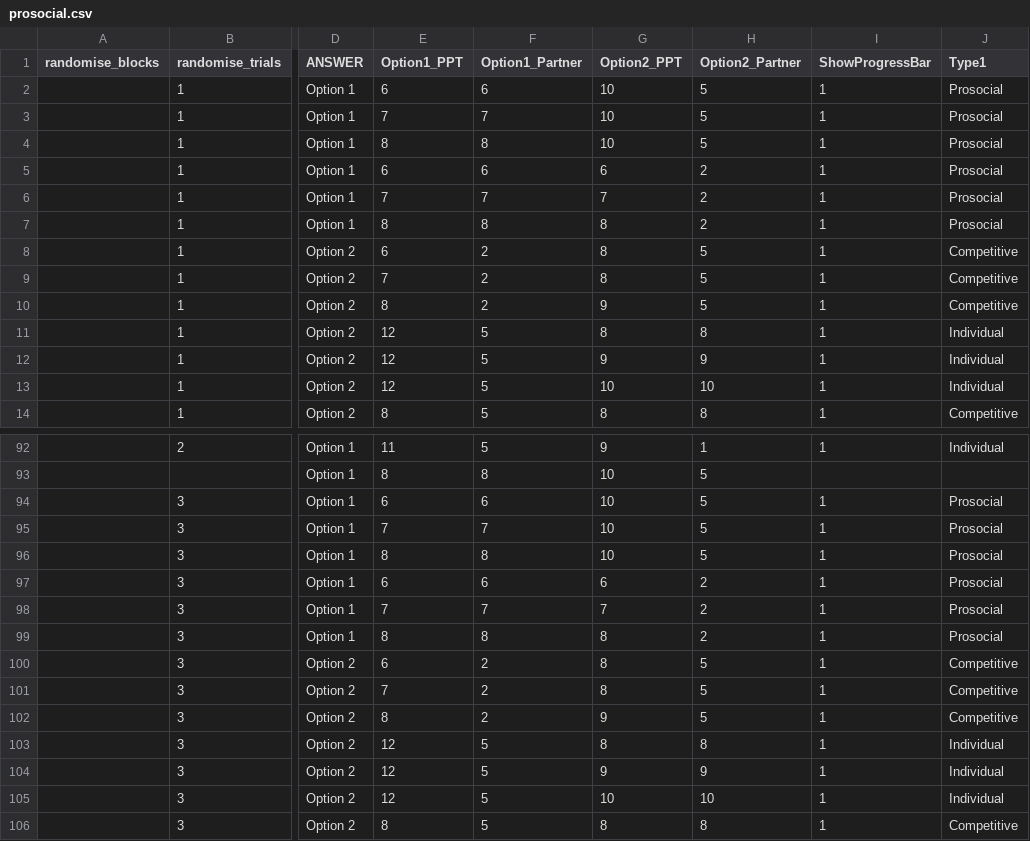
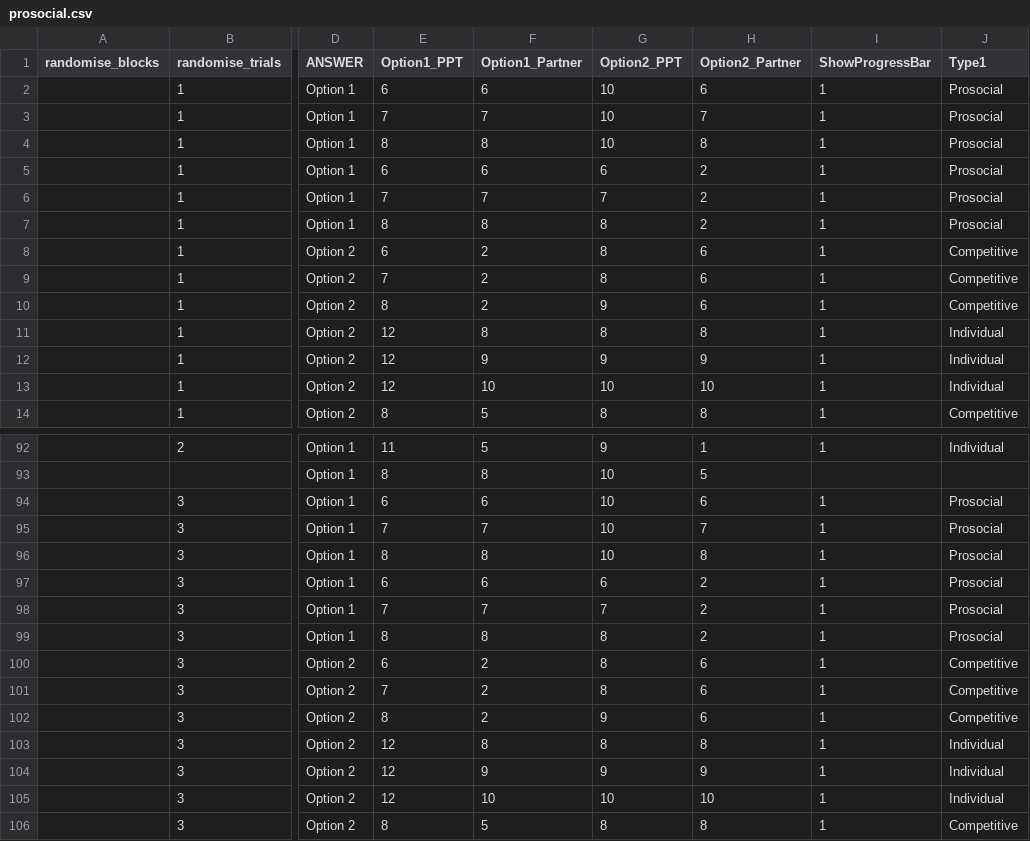
Before and after one commit to josephmbarnby/task_intentions_SoCCR, a CSV file: src/data/prosocial.csv, drawn as a sheet; only a part is shown, gaps mark what is left out; the diff names each change by its address in the sheet, - before the commit and + after, or states it on an @@ line.

Commit message:
Update `prosocial` individual

```diff
--- a/src/data/prosocial.csv
+++ b/src/data/prosocial.csv
-H2 (Option2_Partner): 5
+H2 (Option2_Partner): 6
-H3 (Option2_Partner): 5
+H3 (Option2_Partner): 7
-H4 (Option2_Partner): 5
+H4 (Option2_Partner): 8
-H8:H10 (Option2_Partner): 5
+H8:H10 (Option2_Partner): 6
-F11 (Option1_Partner): 5
+F11 (Option1_Partner): 8
-F12 (Option1_Partner): 5
+F12 (Option1_Partner): 9
-F13 (Option1_Partner): 5
+F13 (Option1_Partner): 10
-H94 (Option2_Partner): 5
+H94 (Option2_Partner): 6
-H95 (Option2_Partner): 5
+H95 (Option2_Partner): 7
-H96 (Option2_Partner): 5
+H96 (Option2_Partner): 8
-H100:H102 (Option2_Partner): 5
+H100:H102 (Option2_Partner): 6
-F103 (Option1_Partner): 5
+F103 (Option1_Partner): 8
-F104 (Option1_Partner): 5
+F104 (Option1_Partner): 9
-F105 (Option1_Partner): 5
+F105 (Option1_Partner): 10
```
